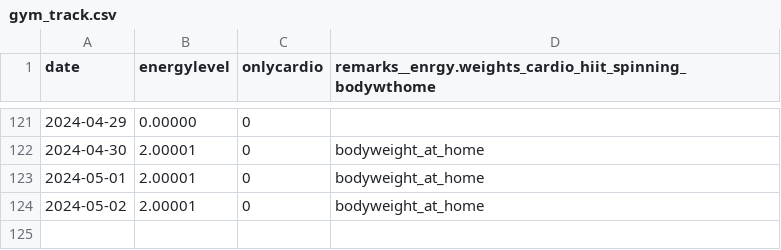
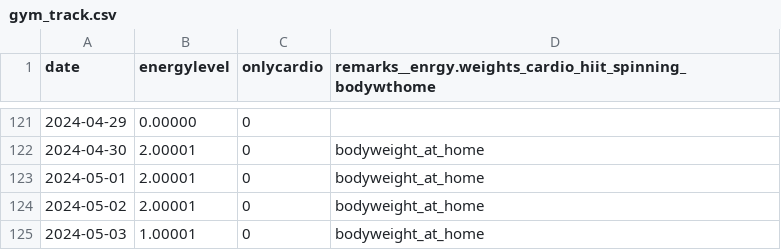
Before and after one commit to devprabal/24k_tracks, a CSV file: records/gym_track.csv, drawn as a sheet; only a part is shown, gaps mark what is left out; the diff names each change by its address in the sheet, - before the commit and + after, or states it on an @@ line.

Commit message:
record entry

```diff
--- a/records/gym_track.csv
+++ b/records/gym_track.csv
+row 125: 2024-05-03 | 1.00001 | 0 | bodyweight_at_home
```
Also changed, not shown: records/korean_track.csv, records/spoiler_track.csv.
